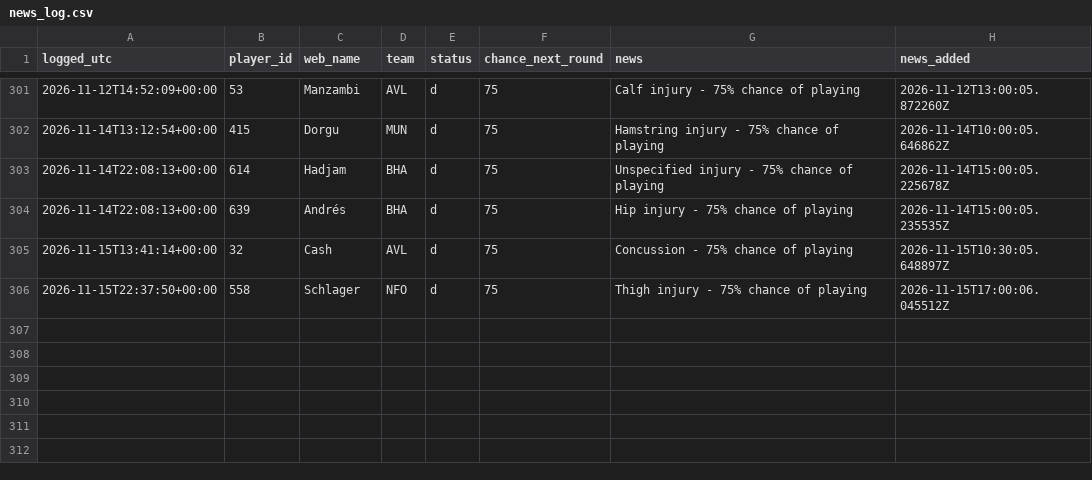
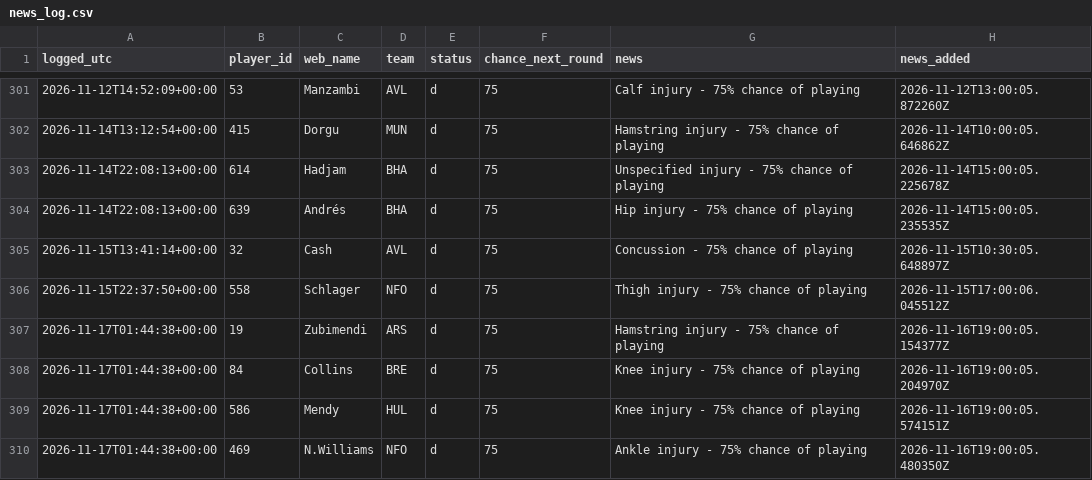
Before and after one commit to vagabondsscrapbook/fpl_data, a CSV file: news_log.csv, drawn as a sheet; only a part is shown, gaps mark what is left out.

```diff
--- a/news_log.csv
+++ b/news_log.csv
@@ -306 +306,5 @@ logged_utc,player_id,web_name,team,status,chance_next_round,news,news_added
 2026-11-15T22:37:50+00:00,558,Schlager,NFO,d,75,Thigh injury - 75% chance of playing,2026-11-15T17:00:06.045512Z
+2026-11-17T01:44:38+00:00,19,Zubimendi,ARS,d,75,Hamstring injury - 75% chance of playing,2026-11-16T19:00:05.154377Z
+2026-11-17T01:44:38+00:00,84,Collins,BRE,d,75,Knee injury - 75% chance of playing,2026-11-16T19:00:05.204970Z
+2026-11-17T01:44:38+00:00,586,Mendy,HUL,d,75,Knee injury - 75% chance of playing,2026-11-16T19:00:05.574151Z
+2026-11-17T01:44:38+00:00,469,N.Williams,NFO,d,75,Ankle injury - 75% chance of playing,2026-11-16T19:00:05.480350Z
```
Also changed, not shown: players.csv, players_extra.csv, 1 other file.
